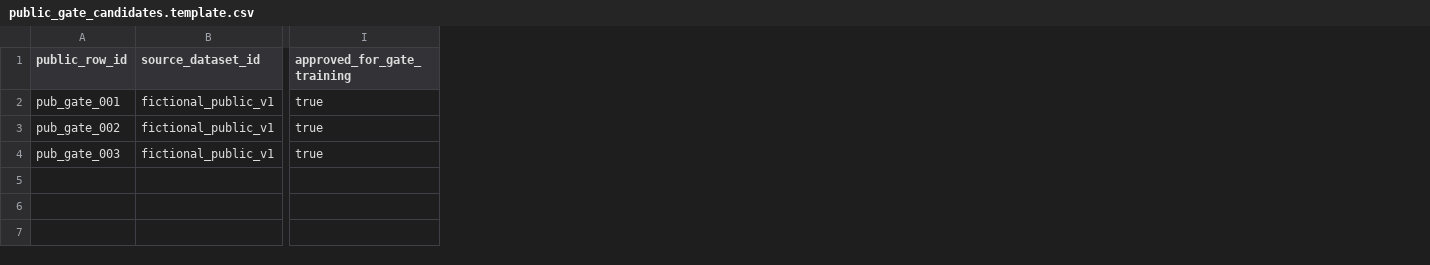
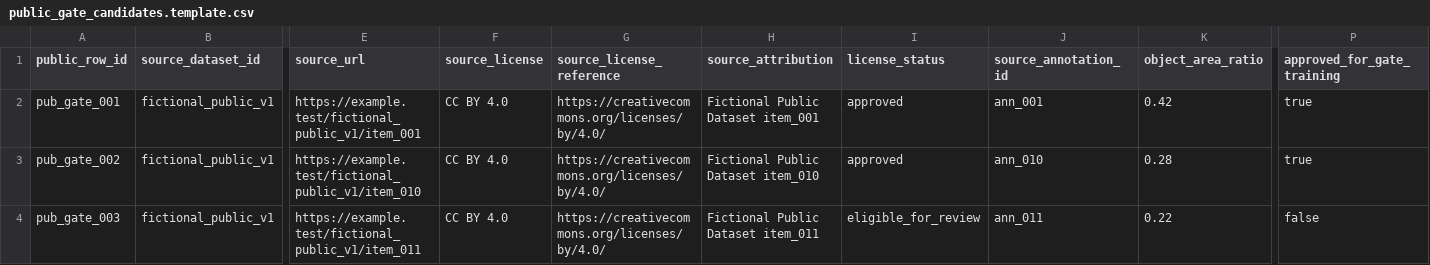
Before and after one commit to DFATPUNK/mlp, a CSV file: experiments/waste-image-classifier-poc/data/public_sources/public_gate_candidates.template.csv, drawn as a sheet; only a part is shown, gaps mark what is left out; addresses are those after the commit; the diff names each change by its address in the sheet, - before the commit and + after, or states it on an @@ line.

Commit message:
Add licence-aware TACO intake for waste classifier POC

```diff
--- a/experiments/waste-image-classifier-poc/data/public_sources/public_gate_candidates.template.csv
+++ b/experiments/waste-image-classifier-poc/data/public_sources/public_gate_candidates.template.csv
+column E (source_url), rows 2-4: https://example.test/fictional_public_v1/item_001 | https://example.test/fictional_public_v1/item_010 | https://example.test/fictional_public_v1/item_011
+column F (source_license), rows 2-4: all CC BY 4.0
+column G (source_license_reference), rows 2-4: all https://creativecommons.org/licenses/by/4.0/
+column H (source_attribution), rows 2-4: Fictional Public Dataset item_001 | Fictional Public Dataset item_010 | Fictional Public Dataset item_011
+column I (license_status), rows 2-4: approved | approved | eligible_for_review
+column J (source_annotation_id), rows 2-4: ann_001 | ann_010 | ann_011
+column K (object_area_ratio), rows 2-4: 0.42 | 0.28 | 0.22
-P4 (approved_for_gate_training): true
+P4 (approved_for_gate_training): false
```
Also changed, not shown: experiments/waste-image-classifier-poc/data/public_sources/public_classifier_candidates.template.csv, 14 other files.
